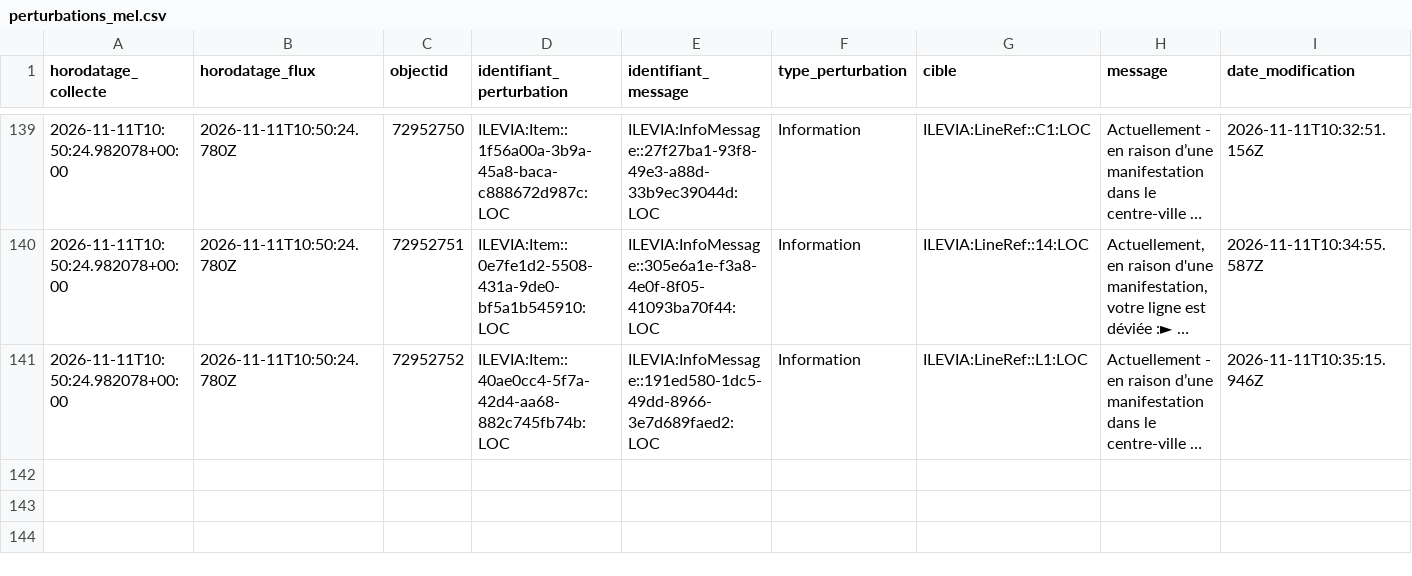
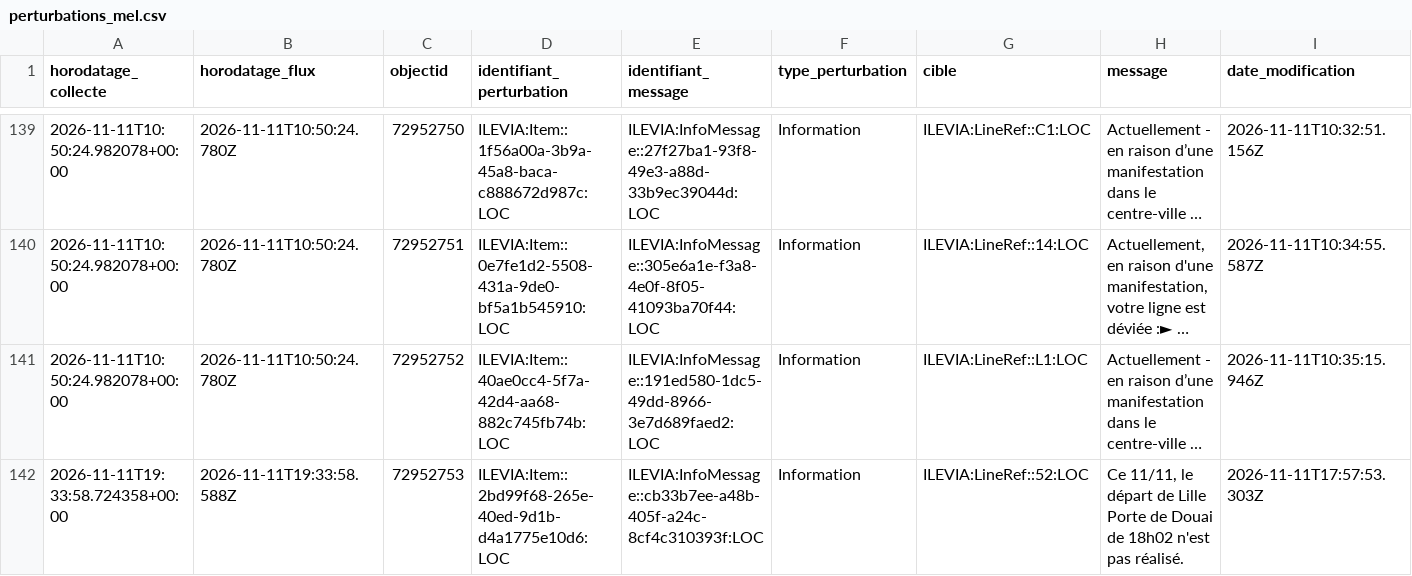
Before and after one commit to Mariechanne/scide-portfolio, a CSV file: 04_projets/ilevia-ligne1-retards/data/collecte/perturbations_mel.csv, drawn as a sheet; only a part is shown, gaps mark what is left out; long unchanged cells end in …; rows hold the shown columns only; the diff names each change by its address in the sheet, - before the commit and + after, or states it on an @@ line.

Commit message:
Collecte automatique perturbations MEL

```diff
--- a/04_projets/ilevia-ligne1-retards/data/collecte/perturbations_mel.csv
+++ b/04_projets/ilevia-ligne1-retards/data/collecte/perturbations_mel.csv
+row 142: 2026-11-11T19:33:58.724358+00:00 | 2026-11-11T19:33:58.588Z | 72952753 | ILEVIA:Item::2bd99f68-265e-40ed-9d1b-d4a1775e10d6:LOC | ILEVIA:InfoMessage::cb33b7ee-a48b-405f-a24c-8cf4c310393f:LOC | Information | ILEVIA:LineRef::52:LOC | Ce 11/11, le départ de Lille Porte de Douai de 18h02 n'est pas réalisé. | 2026-11-11T17:57:53.303Z
```
